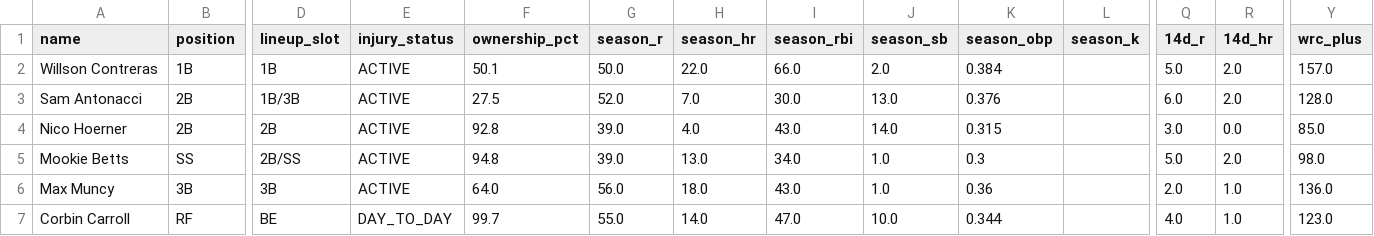
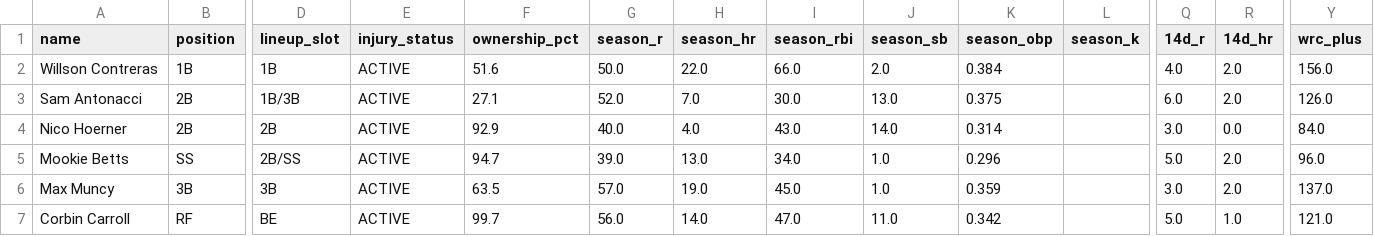
Before and after one commit to nickguarriello/pitch-slap, a CSV file: docs/data/roster.csv, drawn as a sheet; only a part is shown, gaps mark what is left out; the diff covers the shown part only; the diff names each change by its address in the sheet, - before the commit and + after, or states it on an @@ line.

```diff
--- a/docs/data/roster.csv
+++ b/docs/data/roster.csv
-F2 (ownership_pct): 50.1
+F2 (ownership_pct): 51.6
-Q2 (14d_r): 5.0
+Q2 (14d_r): 4.0
-Y2 (wrc_plus): 157.0
+Y2 (wrc_plus): 156.0
-F3 (ownership_pct): 27.5
+F3 (ownership_pct): 27.1
-K3 (season_obp): 0.376
+K3 (season_obp): 0.375
-Y3 (wrc_plus): 128.0
+Y3 (wrc_plus): 126.0
-F4 (ownership_pct): 92.8
+F4 (ownership_pct): 92.9
-G4 (season_r): 39.0
+G4 (season_r): 40.0
-K4 (season_obp): 0.315
+K4 (season_obp): 0.314
-Y4 (wrc_plus): 85.0
+Y4 (wrc_plus): 84.0
-F5 (ownership_pct): 94.8
+F5 (ownership_pct): 94.7
-K5 (season_obp): 0.3
+K5 (season_obp): 0.296
-Y5 (wrc_plus): 98.0
+Y5 (wrc_plus): 96.0
-F6 (ownership_pct): 64.0
+F6 (ownership_pct): 63.5
-G6 (season_r): 56.0
+G6 (season_r): 57.0
-H6 (season_hr): 18.0
+H6 (season_hr): 19.0
-I6 (season_rbi): 43.0
+I6 (season_rbi): 45.0
-K6 (season_obp): 0.36
+K6 (season_obp): 0.359
-Q6 (14d_r): 2.0
+Q6 (14d_r): 3.0
-R6 (14d_hr): 1.0
+R6 (14d_hr): 2.0
-Y6 (wrc_plus): 136.0
+Y6 (wrc_plus): 137.0
-E7 (injury_status): DAY_TO_DAY
+E7 (injury_status): ACTIVE
-G7 (season_r): 55.0
+G7 (season_r): 56.0
-J7 (season_sb): 10.0
+J7 (season_sb): 11.0
-K7 (season_obp): 0.344
+K7 (season_obp): 0.342
-Q7 (14d_r): 4.0
+Q7 (14d_r): 5.0
-Y7 (wrc_plus): 123.0
+Y7 (wrc_plus): 121.0
```
Also changed, not shown: 116 edited cells elsewhere in this file, docs/data/matchup.csv, docs/data/waivers.csv, 9 other files.
